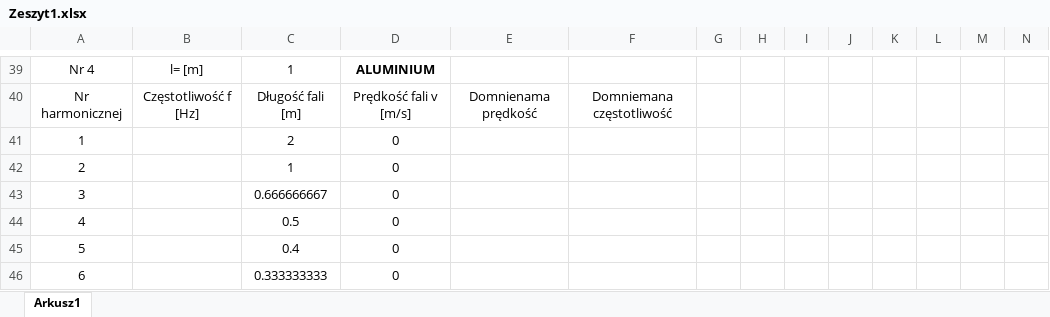
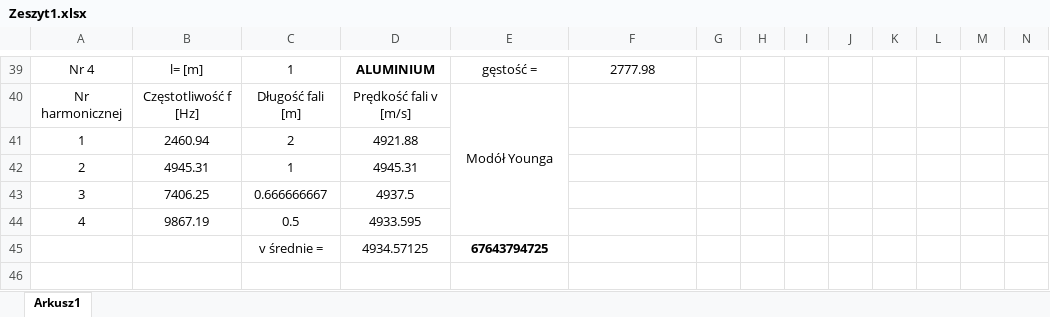
Before and after one commit to Ewastachow/SprawozdaniaFizyka, an Excel workbook: Lab 5 - Fale podłużne w ciałach stałych/Zeszyt1.xlsx, sheet Arkusz1, drawn as a sheet; only a part is shown, gaps mark what is left out; values as stored, in another font and other column widths than the file's, no borders; removed rows and columns are numbered as before the commit, all else as after; the diff covers the shown part only; the diff names each change by its address in the sheet, - before the commit and + after, or states it on an @@ line.

```diff
--- a/Lab 5 - Fale podłużne w ciałach stałych/Zeszyt1.xlsx (sheet Arkusz1)
+++ b/Lab 5 - Fale podłużne w ciałach stałych/Zeszyt1.xlsx (sheet Arkusz1)
-E39: (empty)
+E39: gęstość =
-F39: (empty)
+F39: 2777.98
-E40: Domnienama prędkość
+E40: Modół Younga
+E40:E44 merged
-F40: Domniemana częstotliwość
+F40: (empty)
-B41: (empty)
+B41: 2460.94
-D41: 0
+D41: 4921.88
-B42: (empty)
+B42: 4945.31
-D42: 0
+D42: 4945.31
-B43: (empty)
+B43: 7406.25
-D43: 0
+D43: 4937.5
-B44: (empty)
+B44: 9867.19
-D44: 0
+D44: 4933.595
-row 45: 5 |  | 0.4 | 0
-row 46: 6 |  | 0.333333333 | 0
+row 45:  |  | v średnie = | 4934.57125 | 67643794725
```
Also changed, not shown: 20 added rows, 20 removed rows, 11 edited cells and merged cells elsewhere in this sheet, 2 other files.
